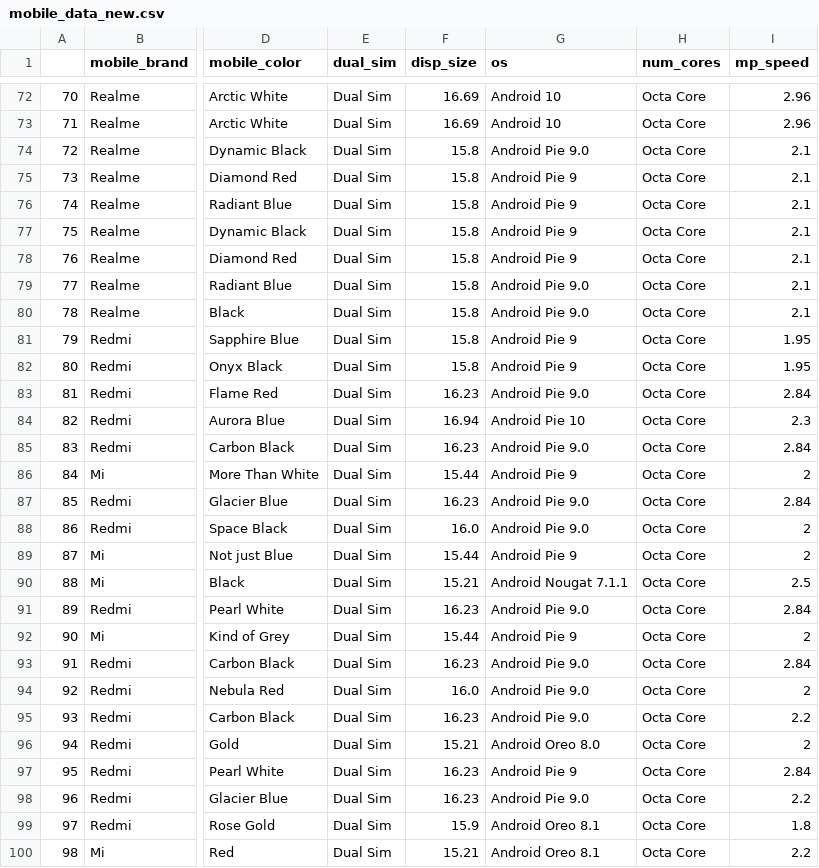
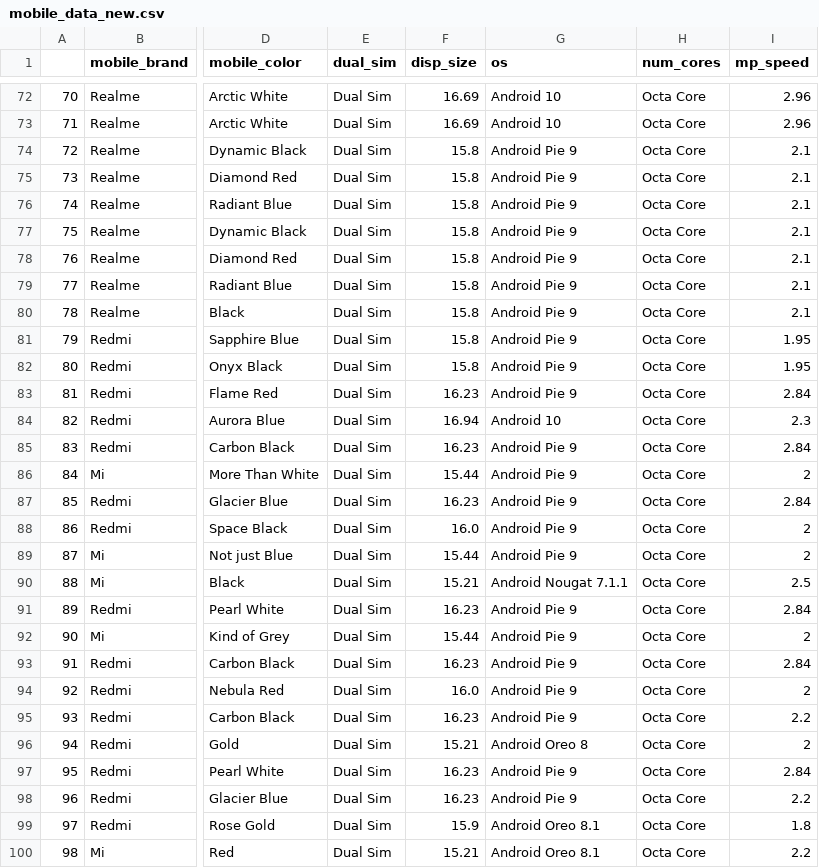
Before and after one commit to dotalim0204/mobile_price_analysis, a CSV file: mobile_data_new.csv, drawn as a sheet; only a part is shown, gaps mark what is left out; the diff covers the shown part only; the diff names each change by its address in the sheet, - before the commit and + after, or states it on an @@ line.

```diff
--- a/mobile_data_new.csv
+++ b/mobile_data_new.csv
-G74 (os): Android Pie 9.0
+G74 (os): Android Pie 9
-G79:G80 (os): Android Pie 9.0
+G79:G80 (os): Android Pie 9
-G83 (os): Android Pie 9.0
+G83 (os): Android Pie 9
-G84 (os): Android Pie 10
+G84 (os): Android 10
-G85 (os): Android Pie 9.0
+G85 (os): Android Pie 9
-G87:G88 (os): Android Pie 9.0
+G87:G88 (os): Android Pie 9
-G91 (os): Android Pie 9.0
+G91 (os): Android Pie 9
-G93:G95 (os): Android Pie 9.0
+G93:G95 (os): Android Pie 9
-G96 (os): Android Oreo 8.0
+G96 (os): Android Oreo 8
-G98 (os): Android Pie 9.0
+G98 (os): Android Pie 9
```
Also changed, not shown: 2 added rows and 101 edited cells elsewhere in this file, 1 other file.
